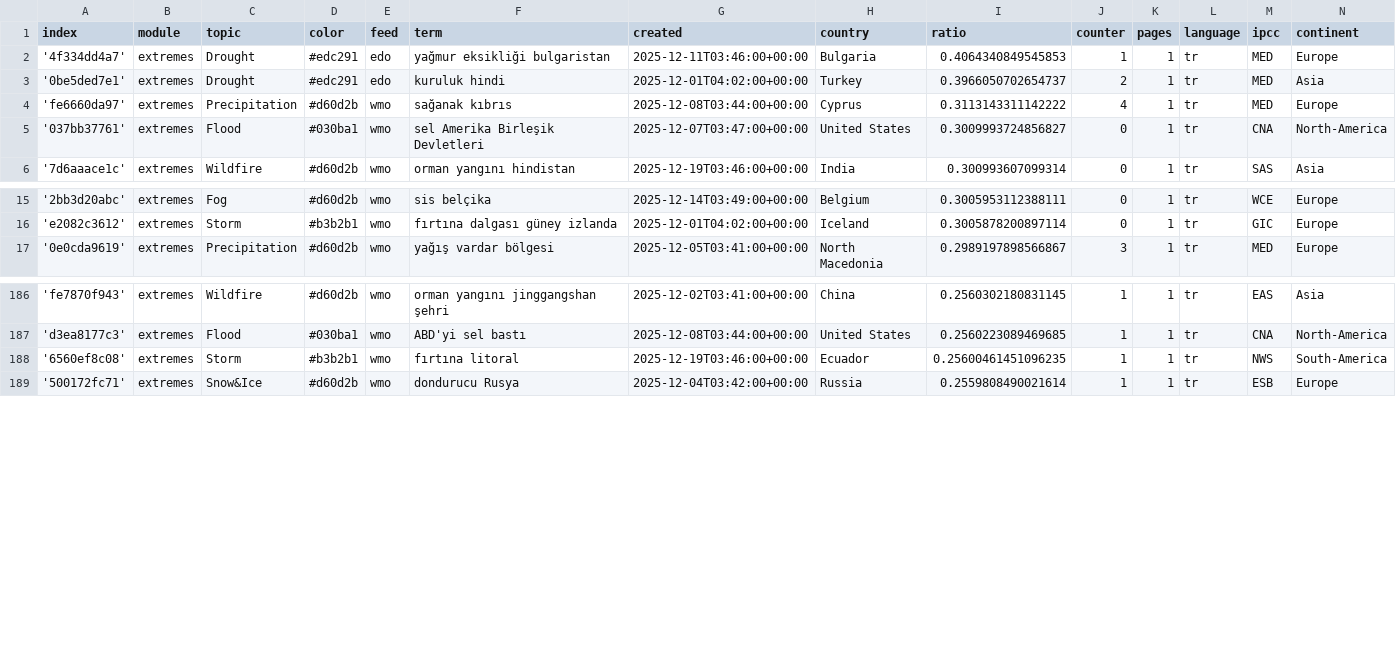
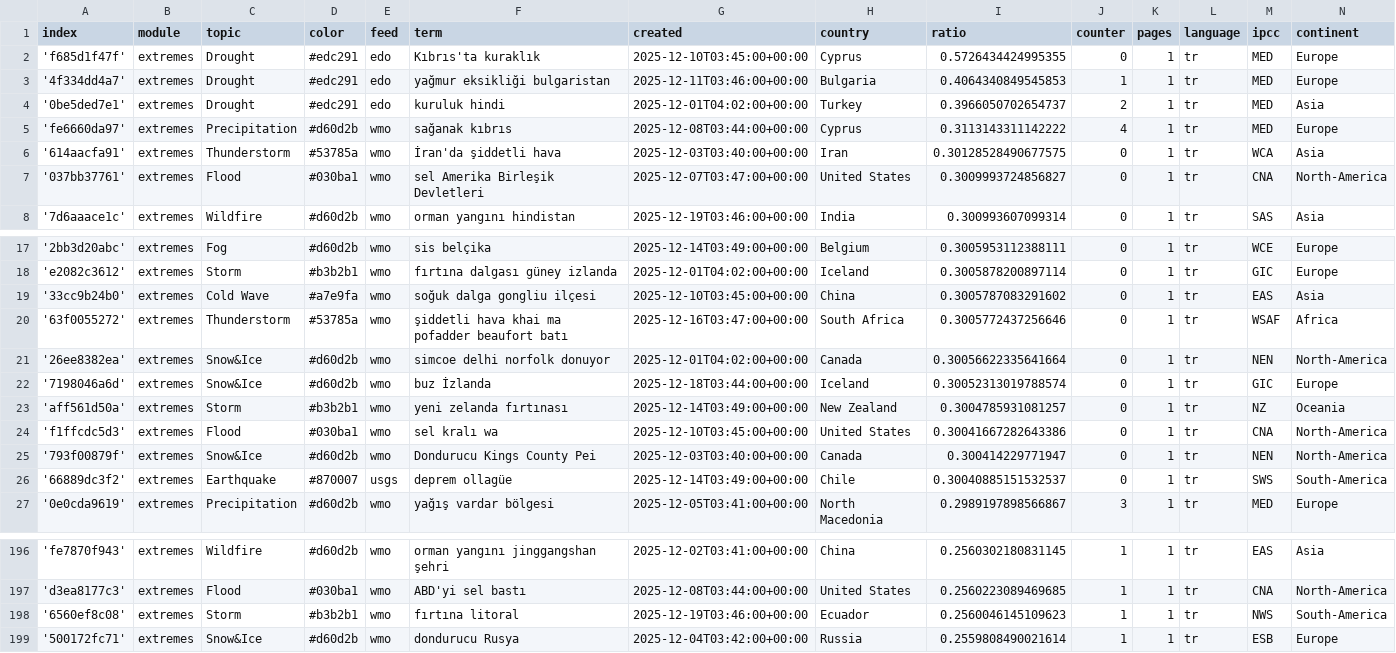
Before and after one commit to jannikdo28-news/TurkishExtremes, a CSV file: terms.csv, drawn as a sheet; only a part is shown, gaps mark what is left out.

Commit message:
Commit from GitHub Actions (import:0.0)

```diff
--- a/terms.csv
+++ b/terms.csv
@@ -1,2 +1,3 @@
 index,module,topic,color,feed,term,created,country,ratio,counter,pages,language,ipcc,continent
+'f685d1f47f',extremes,Drought,#edc291,edo,Kıbrıs'ta kuraklık,2025-12-10T03:45:00+00:00,Cyprus,0.5726434424995355,0,1,tr,MED,Europe
 '4f334dd4a7',extremes,Drought,#edc291,edo,yağmur eksikliği bulgaristan,2025-12-11T03:46:00+00:00,Bulgaria,0.4064340849545853,1,1,tr,MED,Europe
@@ -4,2 +5,3 @@ index,module,topic,color,feed,term,created,country,ratio,counter,pages,language,
 'fe6660da97',extremes,Precipitation,#d60d2b,wmo,sağanak kıbrıs,2025-12-08T03:44:00+00:00,Cyprus,0.3113143311142222,4,1,tr,MED,Europe
+'614aacfa91',extremes,Thunderstorm,#53785a,wmo,İran'da şiddetli hava,2025-12-03T03:40:00+00:00,Iran,0.30128528490677575,0,1,tr,WCA,Asia
 '037bb37761',extremes,Flood,#030ba1,wmo,sel Amerika Birleşik Devletleri,2025-12-07T03:47:00+00:00,United States,0.3009993724856827,0,1,tr,CNA,North-America
@@ -16,2 +18,10 @@ index,module,topic,color,feed,term,created,country,ratio,counter,pages,language,
 'e2082c3612',extremes,Storm,#b3b2b1,wmo,fırtına dalgası güney izlanda,2025-12-01T04:02:00+00:00,Iceland,0.3005878200897114,0,1,tr,GIC,Europe
+'33cc9b24b0',extremes,Cold Wave,#a7e9fa,wmo,soğuk dalga gongliu ilçesi,2025-12-10T03:45:00+00:00,China,0.3005787083291602,0,1,tr,EAS,Asia
+'63f0055272',extremes,Thunderstorm,#53785a,wmo,şiddetli hava khai ma pofadder beaufort batı,2025-12-16T03:47:00+00:00,South Africa,0.3005772437256646,0,1,tr,WSAF,Africa
+'26ee8382ea',extremes,Snow&Ice,#d60d2b,wmo,simcoe delhi norfolk donuyor,2025-12-01T04:02:00+00:00,Canada,0.30056622335641664,0,1,tr,NEN,North-America
+'7198046a6d',extremes,Snow&Ice,#d60d2b,wmo,buz İzlanda,2025-12-18T03:44:00+00:00,Iceland,0.30052313019788574,0,1,tr,GIC,Europe
+'aff561d50a',extremes,Storm,#b3b2b1,wmo,yeni zelanda fırtınası,2025-12-14T03:49:00+00:00,New Zealand,0.3004785931081257,0,1,tr,NZ,Oceania
+'f1ffcdc5d3',extremes,Flood,#030ba1,wmo,sel kralı wa,2025-12-10T03:45:00+00:00,United States,0.30041667282643386,0,1,tr,CNA,North-America
+'793f00879f',extremes,Snow&Ice,#d60d2b,wmo,Dondurucu Kings County Pei,2025-12-03T03:40:00+00:00,Canada,0.300414229771947,0,1,tr,NEN,North-America
+'66889dc3f2',extremes,Earthquake,#870007,usgs,deprem ollagüe,2025-12-14T03:49:00+00:00,Chile,0.30040885151532537,0,1,tr,SWS,South-America
 '0e0cda9619',extremes,Precipitation,#d60d2b,wmo,yağış vardar bölgesi,2025-12-05T03:41:00+00:00,North Macedonia,0.2989197898566867,3,1,tr,MED,Europe
@@ -187,3 +197,3 @@ index,module,topic,color,feed,term,created,country,ratio,counter,pages,language,
 'd3ea8177c3',extremes,Flood,#030ba1,wmo,ABD'yi sel bastı,2025-12-08T03:44:00+00:00,United States,0.2560223089469685,1,1,tr,CNA,North-America
-'6560ef8c08',extremes,Storm,#b3b2b1,wmo,fırtına litoral,2025-12-19T03:46:00+00:00,Ecuador,0.25600461451096235,1,1,tr,NWS,South-America
+'6560ef8c08',extremes,Storm,#b3b2b1,wmo,fırtına litoral,2025-12-19T03:46:00+00:00,Ecuador,0.2560046145109623,1,1,tr,NWS,South-America
 '500172fc71',extremes,Snow&Ice,#d60d2b,wmo,dondurucu Rusya,2025-12-04T03:42:00+00:00,Russia,0.2559808490021614,1,1,tr,ESB,Europe
```
